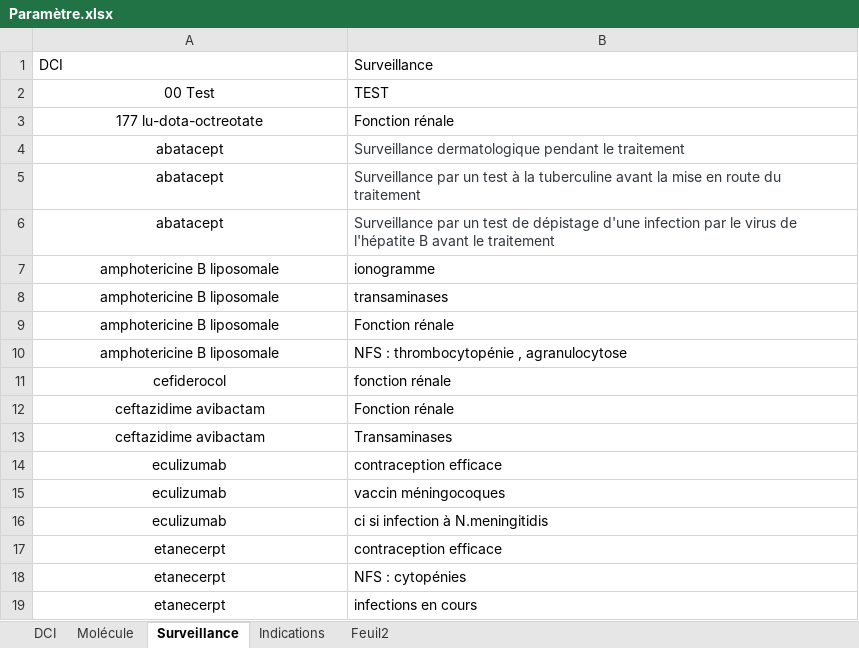
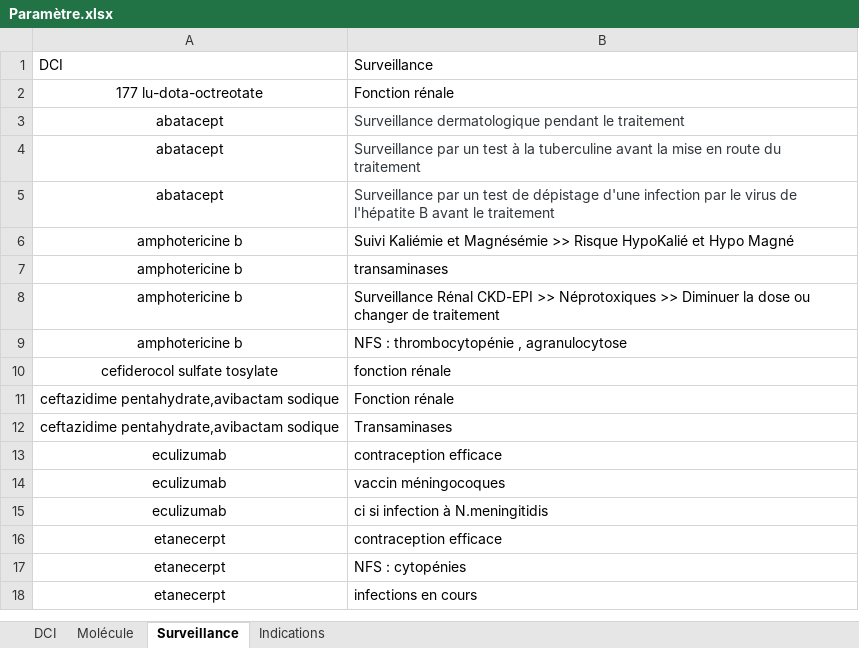
Before and after one commit to Jessy1590/Thesaurus, an Excel workbook: Paramètre.xlsx, sheet Surveillance, drawn as a sheet; only a part is shown; values as stored, in another font and other column widths than the file's, no borders; charts and pictures and table styles not drawn; removed rows and columns are numbered as before the commit, all else as after; the diff covers the shown part only; the diff names each change by its address in the sheet, - before the commit and + after, or states it on an @@ line.

```diff
--- a/Paramètre.xlsx (sheet Surveillance)
+++ b/Paramètre.xlsx (sheet Surveillance)
-sheet tab: Feuil2
-row 2: 00 Test | TEST
-row 7: amphotericine B liposomale | ionogramme
+row 6: amphotericine b | Suivi Kaliémie et Magnésémie >> Risque HypoKalié et Hypo Magné
-A7 (DCI): amphotericine B liposomale
+A7 (DCI): amphotericine b
-row 9: amphotericine B liposomale | Fonction rénale
+row 8: amphotericine b | Surveillance Rénal CKD-EPI >> Néprotoxiques >> Diminuer la dose ou changer de traitement
-A9 (DCI): amphotericine B liposomale
+A9 (DCI): amphotericine b
-A10 (DCI): cefiderocol
+A10 (DCI): cefiderocol sulfate tosylate
-A11:A12 (DCI): ceftazidime avibactam
+A11:A12 (DCI): ceftazidime pentahydrate,avibactam sodique
```
Also changed, not shown: 54 added rows, 4 removed rows and 15 edited cells elsewhere in this sheet, sheet Indications, sheet Molécule, sheet DCI, charts or pictures, 2 other files.
